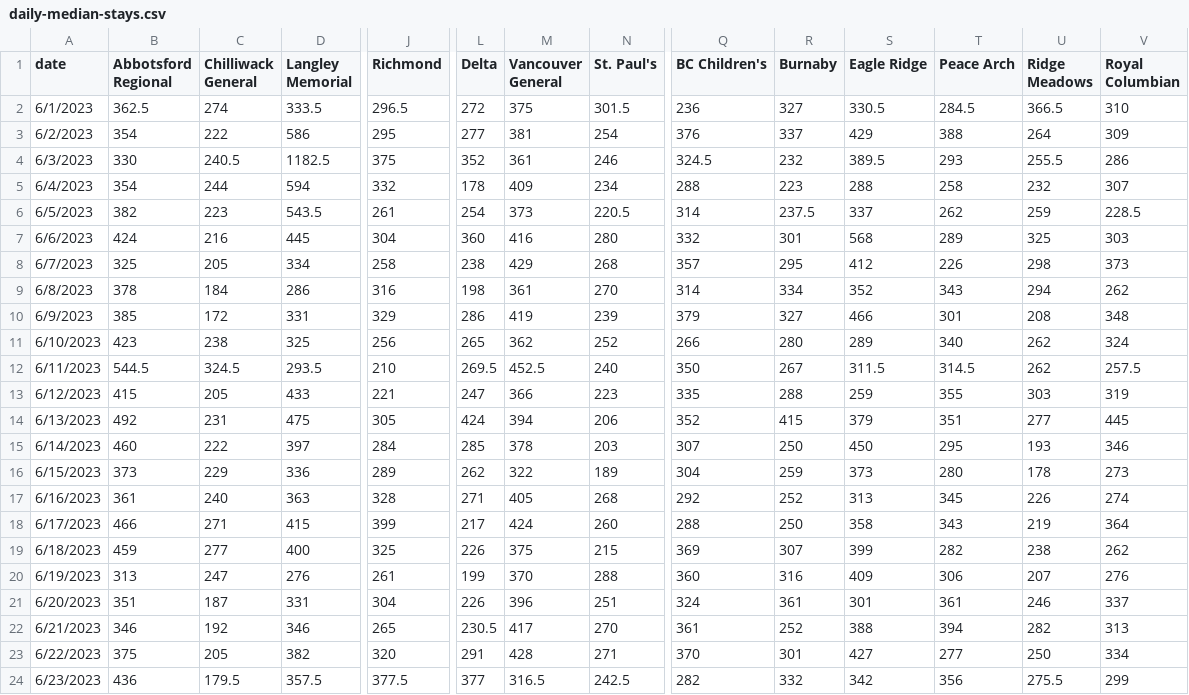
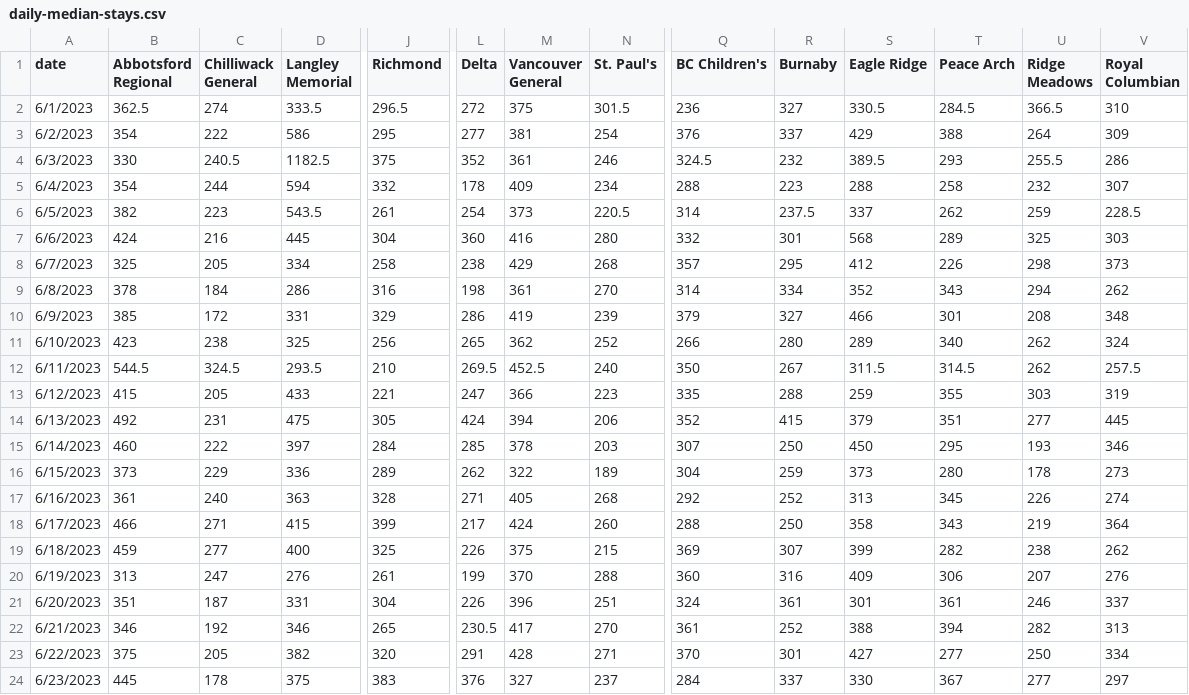
Before and after one commit to vs-postmedia/er-wait-time-scraper, a CSV file: data/daily-median-stays.csv, drawn as a sheet; only a part is shown, gaps mark what is left out; the diff covers the shown part only; the diff names each change by its address in the sheet, - before the commit and + after, or states it on an @@ line.

```diff
--- a/data/daily-median-stays.csv
+++ b/data/daily-median-stays.csv
-B24 (Abbotsford Regional): 436
+B24 (Abbotsford Regional): 445
-C24 (Chilliwack General): 179.5
+C24 (Chilliwack General): 178
-D24 (Langley Memorial): 357.5
+D24 (Langley Memorial): 375
-J24 (Richmond): 377.5
+J24 (Richmond): 383
-L24 (Delta): 377
+L24 (Delta): 376
-M24 (Vancouver General): 316.5
+M24 (Vancouver General): 327
-N24 (St. Paul's): 242.5
+N24 (St. Paul's): 237
-Q24 (BC Children's): 282
+Q24 (BC Children's): 284
-R24 (Burnaby): 332
+R24 (Burnaby): 337
-S24 (Eagle Ridge): 342
+S24 (Eagle Ridge): 330
-T24 (Peace Arch): 356
+T24 (Peace Arch): 367
-U24 (Ridge Meadows): 275.5
+U24 (Ridge Meadows): 277
-V24 (Royal Columbian): 299
+V24 (Royal Columbian): 297
```
Also changed, not shown: 1 edited cell elsewhere in this file, data/daily-median-waits.csv, data/data.csv, 1 other file.
